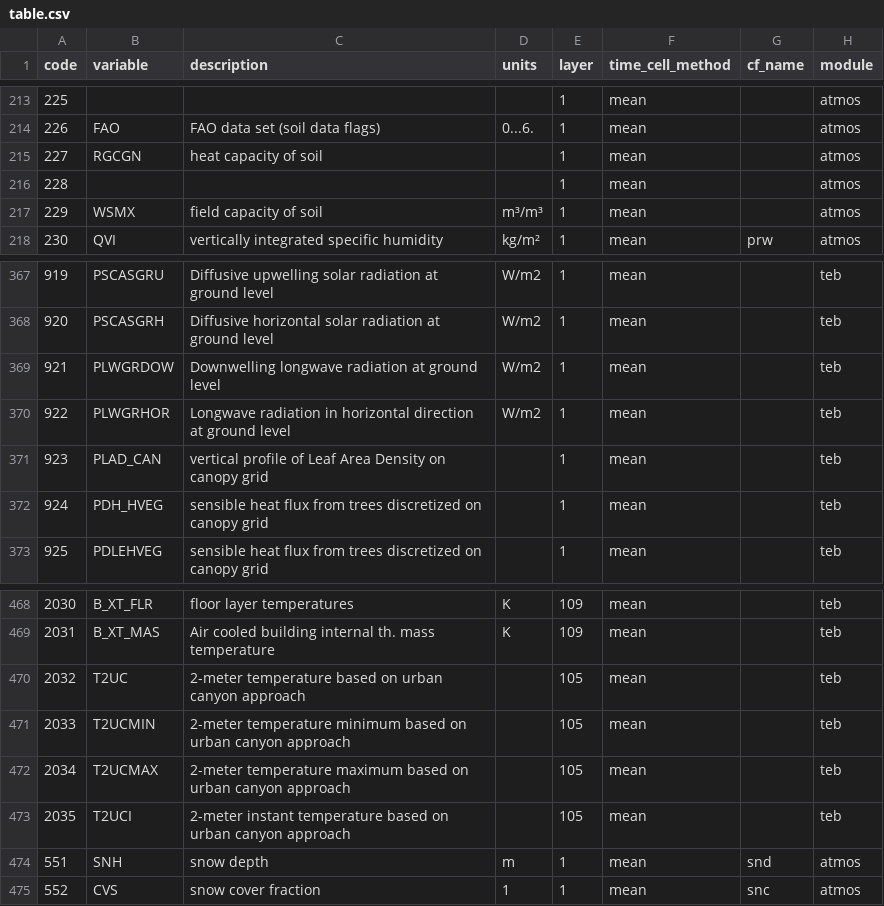
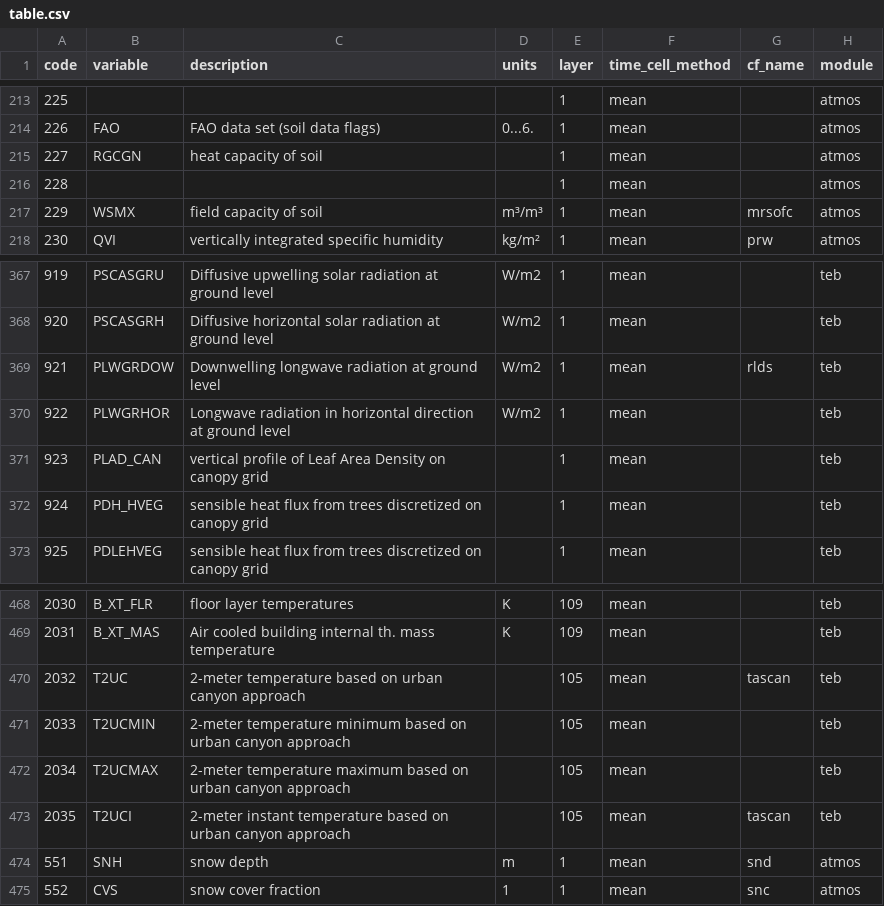
Before and after one commit to remo-rcm/tables, a CSV file: code-list/table.csv, drawn as a sheet; only a part is shown, gaps mark what is left out; the diff covers the shown part only.

Commit message:
added cf names of FPS URB RCC variables to teb variables in table.csv

```diff
--- a/code-list/table.csv
+++ b/code-list/table.csv
@@ -216,3 +216,3 @@ code,variable,description,units,layer,time_cell_method,cf_name,module
 228,,,,1,mean,,atmos
-229,WSMX,field capacity of soil,m³/m³,1,mean,,atmos
+229,WSMX,field capacity of soil,m³/m³,1,mean,mrsofc,atmos
 230,QVI,vertically integrated specific humidity,kg/m²,1,mean,prw,atmos
@@ -368,3 +368,3 @@ code,variable,description,units,layer,time_cell_method,cf_name,module
 920,PSCASGRH,Diffusive horizontal solar radiation at ground level,W/m2,1,mean,,teb
-921,PLWGRDOW,Downwelling longwave radiation at ground level,W/m2,1,mean,,teb
+921,PLWGRDOW,Downwelling longwave radiation at ground level,W/m2,1,mean,rlds,teb
 922,PLWGRHOR,Longwave radiation in horizontal direction at ground level,W/m2,1,mean,,teb
@@ -469,6 +469,6 @@ code,variable,description,units,layer,time_cell_method,cf_name,module
 2031,B_XT_MAS,Air cooled building internal th. mass temperature,K,109,mean,,teb
-2032,T2UC,2-meter temperature based on urban canyon approach,,105,mean,,teb
+2032,T2UC,2-meter temperature based on urban canyon approach,,105,mean,tascan,teb
 2033,T2UCMIN,2-meter temperature minimum based on urban canyon approach,,105,mean,,teb
 2034,T2UCMAX,2-meter temperature maximum based on urban canyon approach,,105,mean,,teb
-2035,T2UCI,2-meter instant temperature based on urban canyon approach,,105,mean,,teb
+2035,T2UCI,2-meter instant temperature based on urban canyon approach,,105,mean,tascan,teb
 551,SNH,snow depth,m,1,mean,snd,atmos
```
Also changed, not shown: 8 edited cells elsewhere in this file.
